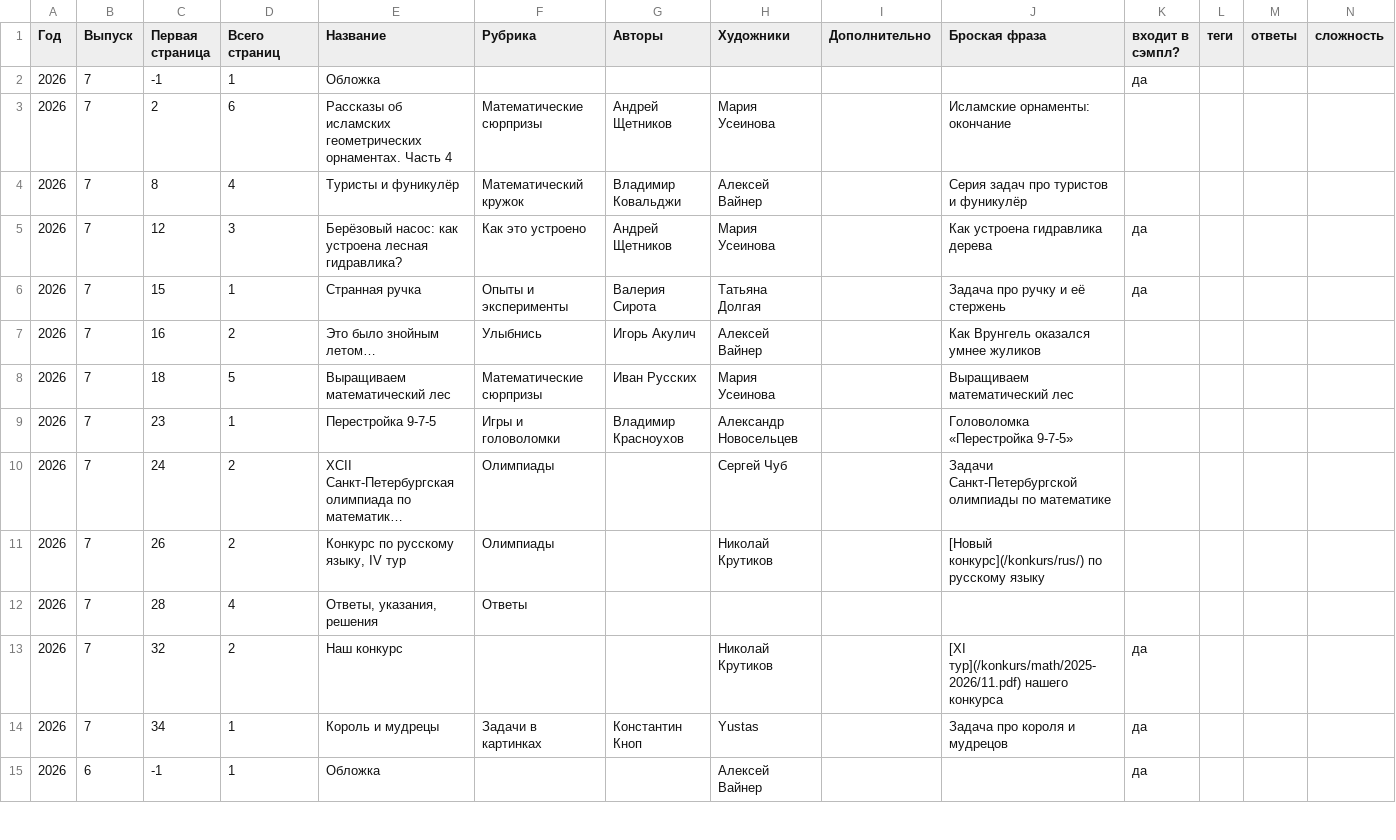
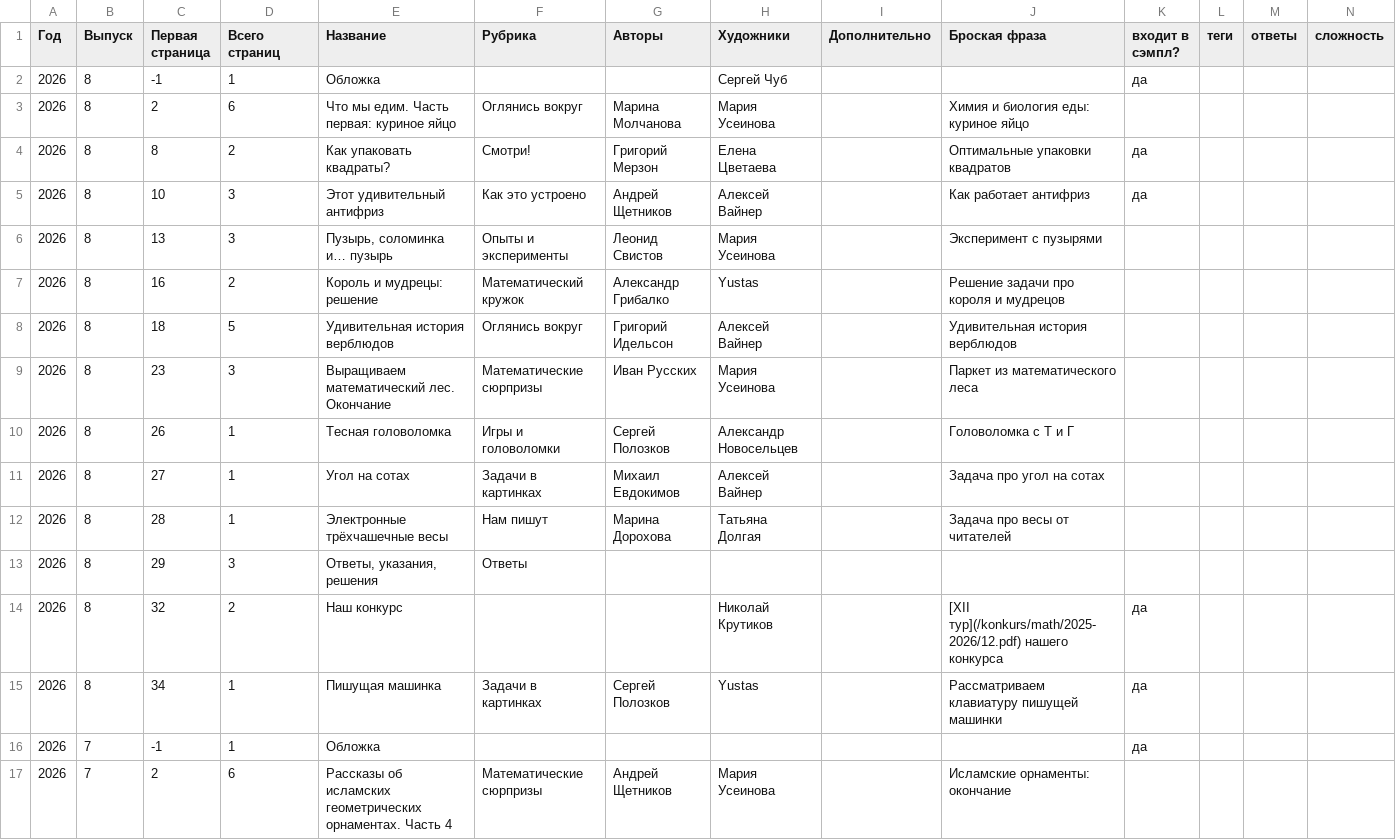
Before and after one commit to kvantik/hugo-kvantik, a CSV file: resources/csv/issues.csv, drawn as a sheet; only a part is shown; the shorter side is filled out with more unchanged rows; long unchanged cells end in …; the diff names each change by its address in the sheet, - before the commit and + after, or states it on an @@ line.

```diff
--- a/resources/csv/issues.csv
+++ b/resources/csv/issues.csv
+row 2: 2026 | 8 | -1 | 1 | Обложка |  |  | Сергей Чуб |  |  | да
+row 3: 2026 | 8 | 2 | 6 | Что мы едим. Часть первая: куриное яйцо | Оглянись вокруг | Марина Молчанова | Мария Усеинова |  | Химия и биология еды: куриное яйцо
+row 4: 2026 | 8 | 8 | 2 | Как упаковать квадраты? | Смотри! | Григорий Мерзон | Елена Цветаева |  | Оптимальные упаковки квадратов | да
+row 5: 2026 | 8 | 10 | 3 | Этот удивительный антифриз | Как это устроено | Андрей Щетников | Алексей Вайнер |  | Как работает антифриз | да
+row 6: 2026 | 8 | 13 | 3 | Пузырь, соломинка и… пузырь | Опыты и эксперименты | Леонид Свистов | Мария Усеинова |  | Эксперимент с пузырями
+row 7: 2026 | 8 | 16 | 2 | Король и мудрецы: решение | Математический кружок | Александр Грибалко | Yustas |  | Решение задачи про короля и мудрецов
+row 8: 2026 | 8 | 18 | 5 | Удивительная история верблюдов | Оглянись вокруг | Григорий Идельсон | Алексей Вайнер |  | Удивительная история верблюдов
+row 9: 2026 | 8 | 23 | 3 | Выращиваем математический лес. Окончание | Математические сюрпризы | Иван Русских | Мария Усеинова |  | Паркет из математического леса
+row 10: 2026 | 8 | 26 | 1 | Тесная головоломка | Игры и головоломки | Сергей Полозков | Александр Новосельцев |  | Головоломка с Т и Г
+row 11: 2026 | 8 | 27 | 1 | Угол на сотах | Задачи в картинках | Михаил Евдокимов | Алексей Вайнер |  | Задача про угол на сотах
+row 12: 2026 | 8 | 28 | 1 | Электронные трёхчашечные весы | Нам пишут | Марина Дорохова | Татьяна Долгая |  | Задача про весы от читателей
+row 13: 2026 | 8 | 29 | 3 | Ответы, указания, решения | Ответы
+row 14: 2026 | 8 | 32 | 2 | Наш конкурс |  |  | Николай Крутиков |  | [XII тур](/konkurs/math/2025-2026/12.pdf) нашего конкурса | да
+row 15: 2026 | 8 | 34 | 1 | Пишущая машинка | Задачи в картинках | Сергей Полозков | Yustas |  | Рассматриваем клавиатуру пишущей машинки | да
```
Also changed, not shown: resources/csv/issues-buy.csv, 11 other files.
